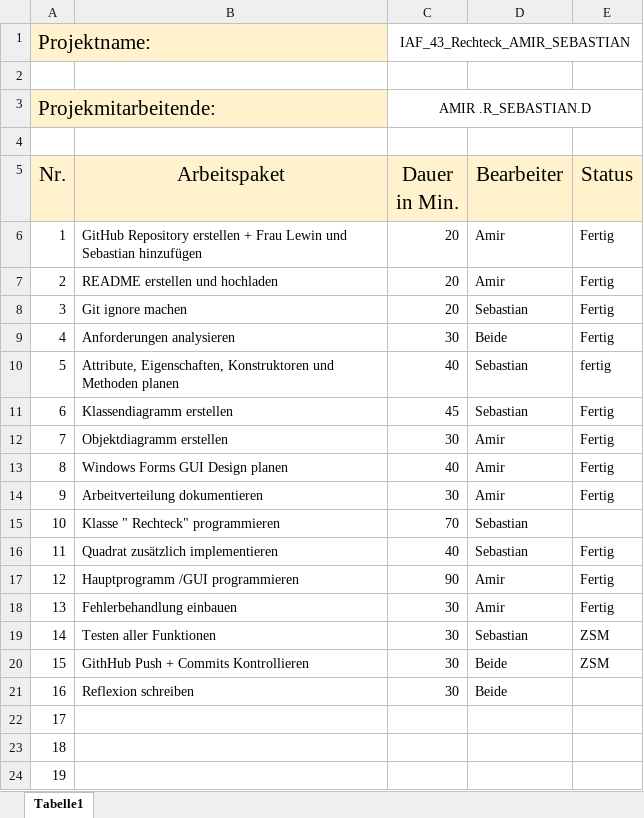
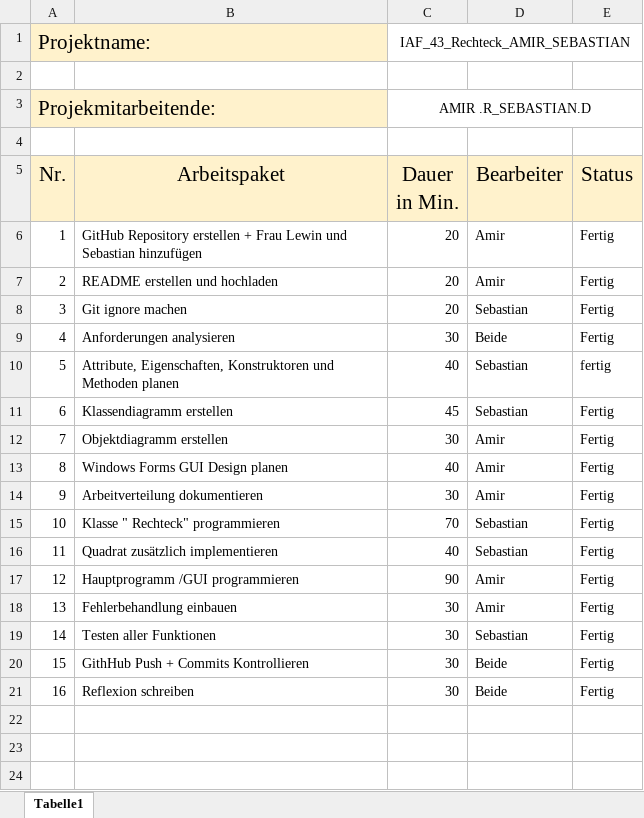
Before and after one commit to Amir19884131/IAF43_Rechteck_Amir_Sebastian, an Excel workbook: Projektplanung.AMIR_SEBASTIANxlsx.xlsx, sheet Tabelle1, drawn as a sheet; values as stored, in another font and other column widths than the file's, no borders; the diff names each change by its address in the sheet, - before the commit and + after, or states it on an @@ line.

Commit message:
Excel Update

```diff
--- a/Projektplanung.AMIR_SEBASTIANxlsx.xlsx (sheet Tabelle1)
+++ b/Projektplanung.AMIR_SEBASTIANxlsx.xlsx (sheet Tabelle1)
-E15 (Status): (empty)
+E15 (Status): Fertig
-E19:E20 (Status): ZSM
+E19:E20 (Status): Fertig
-E21 (Status): (empty)
+E21 (Status): Fertig
-row 22: 17
-row 23: 18
-row 24: 19
```
